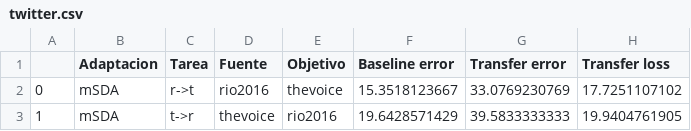
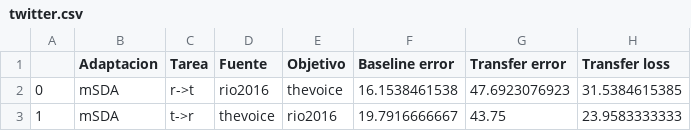
Before and after one commit to franciscoprimero/Memoria, a CSV file: scores/msda/twitter.csv, drawn as a sheet.

Commit message:
Resultados para el dataset de twitter con 2000 dimensiones agregados

```diff
--- a/scores/msda/twitter.csv
+++ b/scores/msda/twitter.csv
@@ -1,3 +1,3 @@
 ,Adaptacion,Tarea,Fuente,Objetivo,Baseline error,Transfer error,Transfer loss
-0,mSDA,r->t,rio2016,thevoice,15.3518123667,33.0769230769,17.7251107102
-1,mSDA,t->r,thevoice,rio2016,19.6428571429,39.5833333333,19.9404761905
+0,mSDA,r->t,rio2016,thevoice,16.1538461538,47.6923076923,31.5384615385
+1,mSDA,t->r,thevoice,rio2016,19.7916666667,43.75,23.9583333333
```
Also changed, not shown: scores/sda/twitter.csv, 7 other files.
